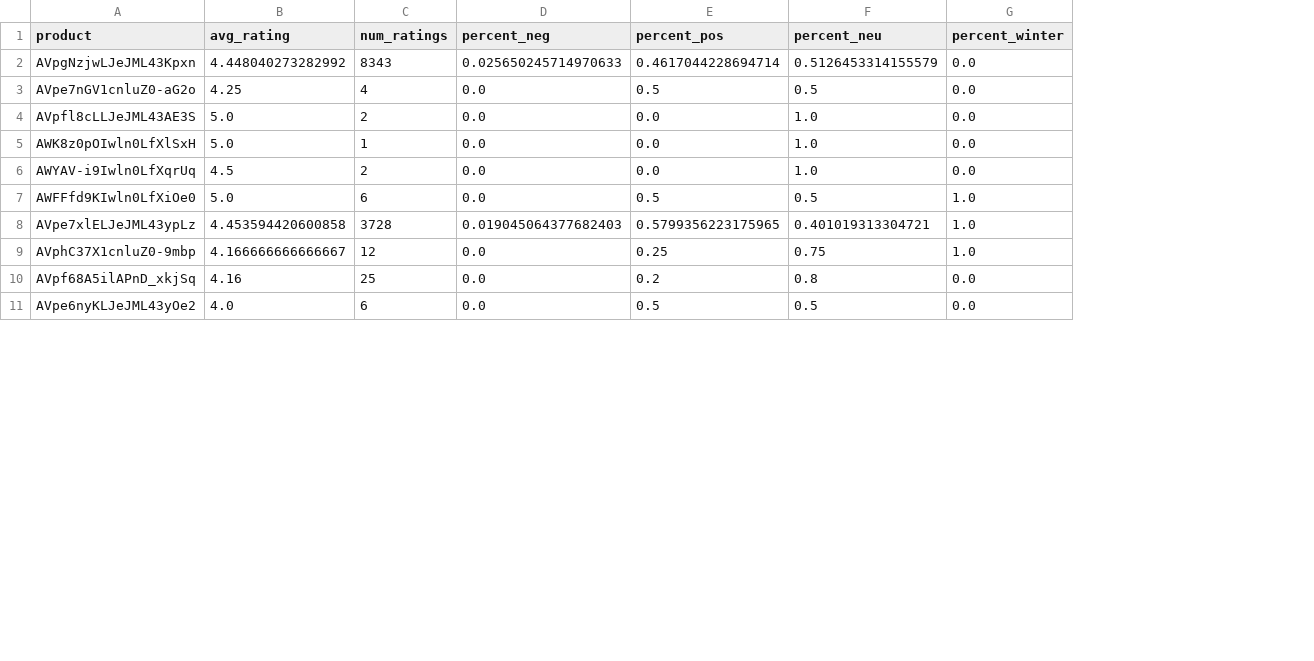
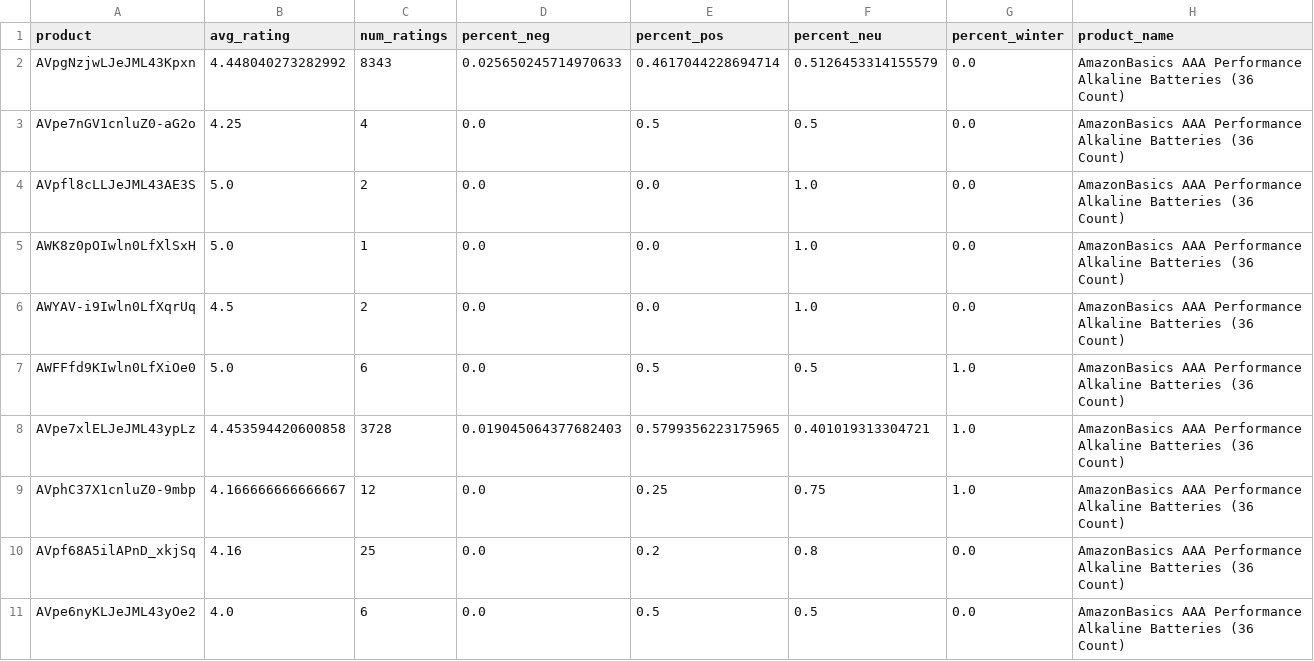
Before and after one commit to sofia-llacer-caro/text-mining-practice, a CSV file: assignments/assignment_4/processed_data.csv, drawn as a sheet; only a part is shown; the diff names each change by its address in the sheet, - before the commit and + after, or states it on an @@ line.

Commit message:
add: data file preprocessed for analysis

```diff
--- a/assignments/assignment_4/processed_data.csv
+++ b/assignments/assignment_4/processed_data.csv
+column H (product_name), rows 2-11: all AmazonBasics AAA Performance Alkaline Batteries (36 Count)
```
